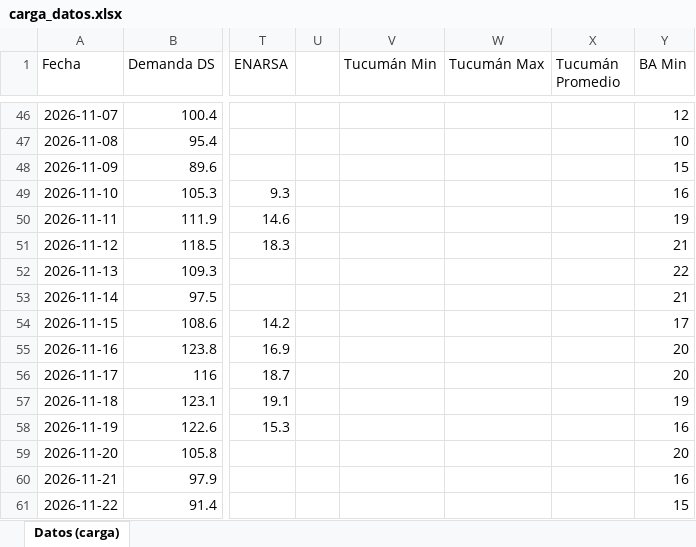
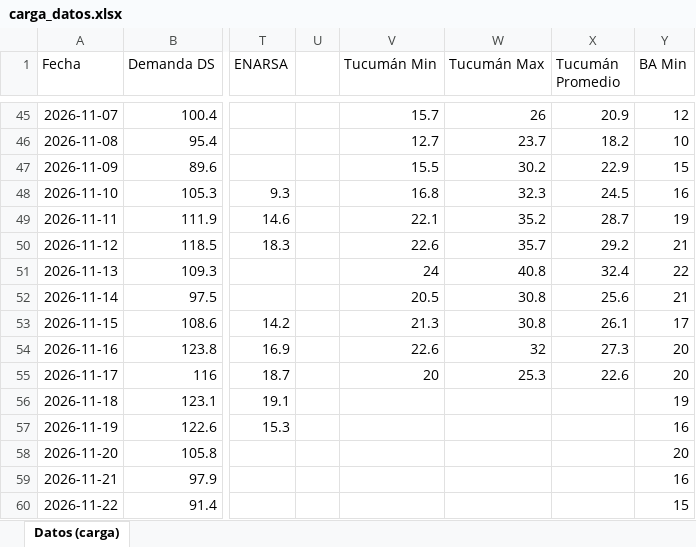
Before and after one commit to mpodeley/estado-red-gas, an Excel workbook: data/carga_datos.xlsx, sheet Datos (carga), drawn as a sheet; only a part is shown, gaps mark what is left out; values as stored, in another font and other column widths than the file's, no borders; addresses are those after the commit; the diff covers the shown part only; the diff names each change by its address in the sheet, - before the commit and + after, or states it on an @@ line.

```diff
--- a/data/carga_datos.xlsx (sheet Datos (carga))
+++ b/data/carga_datos.xlsx (sheet Datos (carga))
-V45 (Tucumán Min): (empty)
+V45 (Tucumán Min): 15.7
-W45 (Tucumán Max): (empty)
+W45 (Tucumán Max): 26
-X45 (Tucumán Promedio): (empty)
+X45 (Tucumán Promedio): 20.9
-V46 (Tucumán Min): (empty)
+V46 (Tucumán Min): 12.7
-W46 (Tucumán Max): (empty)
+W46 (Tucumán Max): 23.7
-X46 (Tucumán Promedio): (empty)
+X46 (Tucumán Promedio): 18.2
-V47 (Tucumán Min): (empty)
+V47 (Tucumán Min): 15.5
-W47 (Tucumán Max): (empty)
+W47 (Tucumán Max): 30.2
-X47 (Tucumán Promedio): (empty)
+X47 (Tucumán Promedio): 22.9
-V48 (Tucumán Min): (empty)
+V48 (Tucumán Min): 16.8
-W48 (Tucumán Max): (empty)
+W48 (Tucumán Max): 32.3
-X48 (Tucumán Promedio): (empty)
+X48 (Tucumán Promedio): 24.5
-V49 (Tucumán Min): (empty)
+V49 (Tucumán Min): 22.1
-W49 (Tucumán Max): (empty)
+W49 (Tucumán Max): 35.2
-X49 (Tucumán Promedio): (empty)
+X49 (Tucumán Promedio): 28.7
-V50 (Tucumán Min): (empty)
+V50 (Tucumán Min): 22.6
-W50 (Tucumán Max): (empty)
+W50 (Tucumán Max): 35.7
-X50 (Tucumán Promedio): (empty)
+X50 (Tucumán Promedio): 29.2
-V51 (Tucumán Min): (empty)
+V51 (Tucumán Min): 24
-W51 (Tucumán Max): (empty)
+W51 (Tucumán Max): 40.8
-X51 (Tucumán Promedio): (empty)
+X51 (Tucumán Promedio): 32.4
-V52 (Tucumán Min): (empty)
+V52 (Tucumán Min): 20.5
-W52:W53 (Tucumán Max): (empty)
+W52:W53 (Tucumán Max): 30.8
-X52 (Tucumán Promedio): (empty)
+X52 (Tucumán Promedio): 25.6
-V53 (Tucumán Min): (empty)
+V53 (Tucumán Min): 21.3
-X53 (Tucumán Promedio): (empty)
+X53 (Tucumán Promedio): 26.1
-V54 (Tucumán Min): (empty)
+V54 (Tucumán Min): 22.6
-W54 (Tucumán Max): (empty)
+W54 (Tucumán Max): 32
-X54 (Tucumán Promedio): (empty)
+X54 (Tucumán Promedio): 27.3
-V55 (Tucumán Min): (empty)
+V55 (Tucumán Min): 20
-W55 (Tucumán Max): (empty)
+W55 (Tucumán Max): 25.3
-X55 (Tucumán Promedio): (empty)
+X55 (Tucumán Promedio): 22.6
```
Also changed, not shown: 1 added row, 1 removed row and 130 edited cells elsewhere in this sheet, 31 other files.
